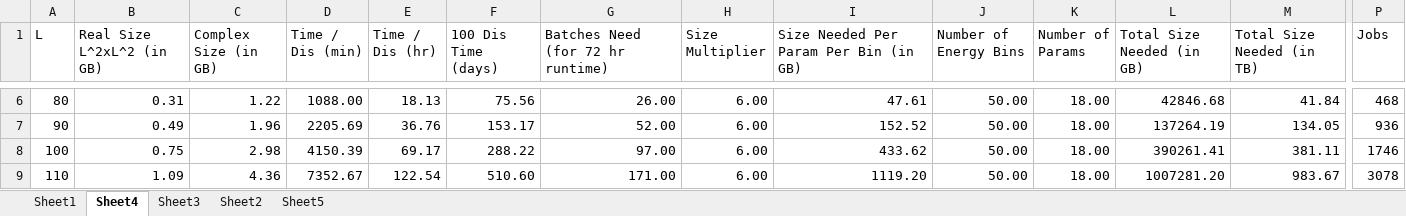
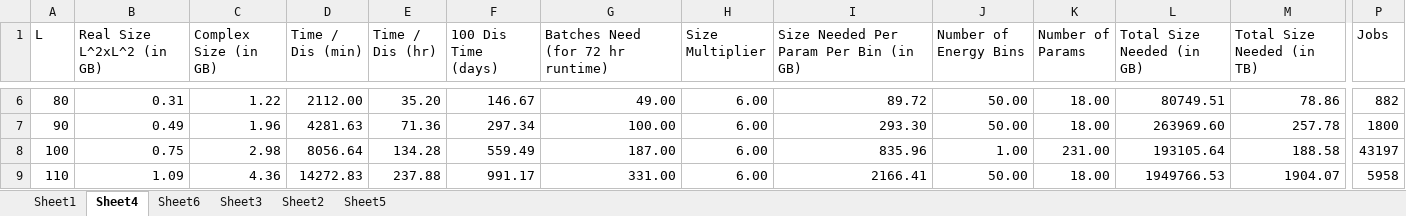
Before and after one commit to adch99/SOMBL, an Excel workbook: docs/matrix_size_calcs.xlsx, sheet Sheet4, drawn as a sheet; only a part is shown, gaps mark what is left out; values as stored, in another font and other column widths than the file's, no borders; removed rows and columns are numbered as before the commit, all else as after; rows hold the shown columns only; the diff covers the shown part only; the diff names each change by its address in the sheet, - before the commit and + after, or states it on an @@ line.

```diff
--- a/docs/matrix_size_calcs.xlsx (sheet Sheet4)
+++ b/docs/matrix_size_calcs.xlsx (sheet Sheet4)
+sheet tab: Sheet6
-D6 (Time / Dis (min)): 1088.00
+D6 (Time / Dis (min)): 2112.00
-E6 (Time / Dis (hr)): 18.13
+E6 (Time / Dis (hr)): 35.20
-F6 (100 Dis Time (days)): 75.56
+F6 (100 Dis Time (days)): 146.67
-G6 (Batches Need (for 72 hr runtime)): 26.00
+G6 (Batches Need (for 72 hr runtime)): 49.00
-I6: 47.61
+I6: 89.72
-L6 (Total Size Needed (in GB)): 42846.68
+L6 (Total Size Needed (in GB)): 80749.51
-M6 (Total Size Needed (in TB)): 41.84
+M6 (Total Size Needed (in TB)): 78.86
-P6 (Jobs): 468
+P6 (Jobs): 882
-D7 (Time / Dis (min)): 2205.69
+D7 (Time / Dis (min)): 4281.63
-E7 (Time / Dis (hr)): 36.76
+E7 (Time / Dis (hr)): 71.36
-F7 (100 Dis Time (days)): 153.17
+F7 (100 Dis Time (days)): 297.34
-G7 (Batches Need (for 72 hr runtime)): 52.00
+G7 (Batches Need (for 72 hr runtime)): 100.00
-I7: 152.52
+I7: 293.30
-L7 (Total Size Needed (in GB)): 137264.19
+L7 (Total Size Needed (in GB)): 263969.60
-M7 (Total Size Needed (in TB)): 134.05
+M7 (Total Size Needed (in TB)): 257.78
-P7 (Jobs): 936
+P7 (Jobs): 1800
-row 8: 100 | 0.75 | 2.98 | 4150.39 | 69.17 | 288.22 | 97.00 | 6.00 | 433.62 | 50.00 | 18.00 | 390261.41 | 381.11 | 1746
+row 8: 100 | 0.75 | 2.98 | 8056.64 | 134.28 | 559.49 | 187.00 | 6.00 | 835.96 | 1.00 | 231.00 | 193105.64 | 188.58 | 43197
-D9 (Time / Dis (min)): 7352.67
+D9 (Time / Dis (min)): 14272.83
-E9 (Time / Dis (hr)): 122.54
+E9 (Time / Dis (hr)): 237.88
-F9 (100 Dis Time (days)): 510.60
+F9 (100 Dis Time (days)): 991.17
-G9 (Batches Need (for 72 hr runtime)): 171.00
+G9 (Batches Need (for 72 hr runtime)): 331.00
-I9: 1119.20
+I9: 2166.41
-L9 (Total Size Needed (in GB)): 1007281.20
+L9 (Total Size Needed (in GB)): 1949766.53
-M9 (Total Size Needed (in TB)): 983.67
+M9 (Total Size Needed (in TB)): 1904.07
-P9 (Jobs): 3078
+P9 (Jobs): 5958
```
Also changed, not shown: 75 edited cells elsewhere in this sheet, 19 other files.
